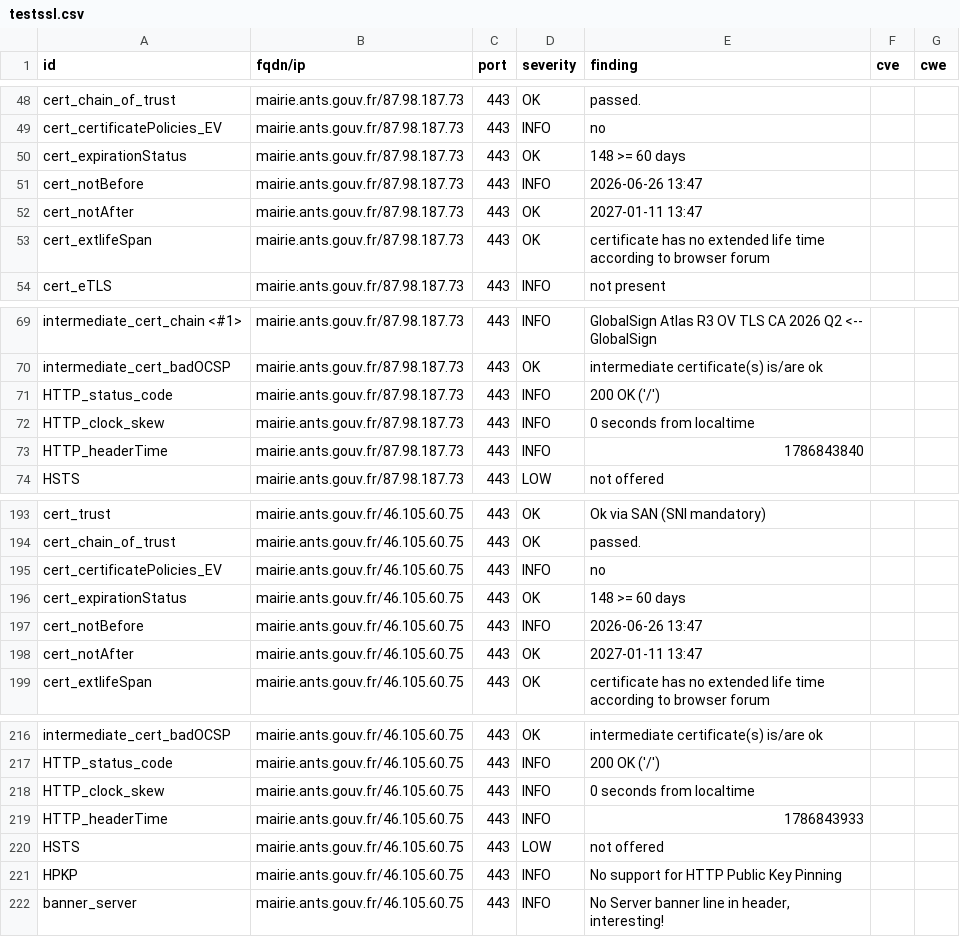
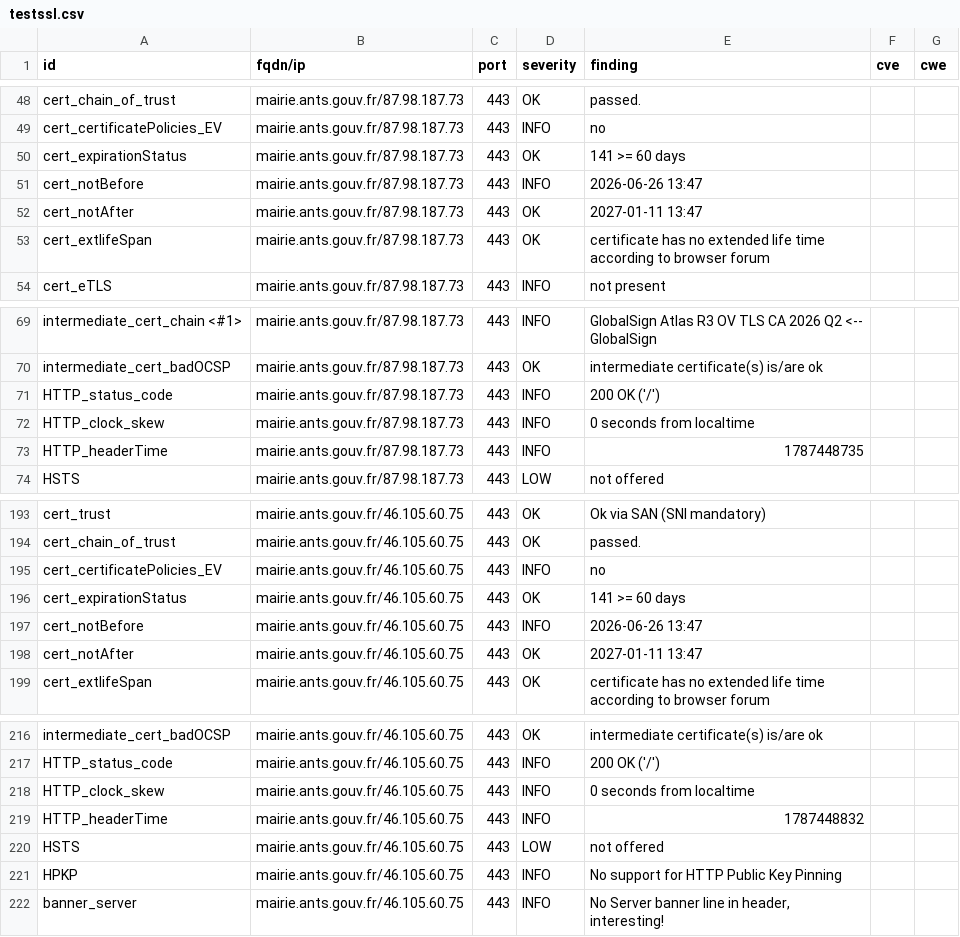
Before and after one commit to Eric-Hei/mondashlorden20minutes, a CSV file: results/aHR0cHM6Ly9tYWlyaWUuYW50cy5nb3V2LmZyLz9sYW5nPWZy/testssl.csv, drawn as a sheet; only a part is shown, gaps mark what is left out.

```diff
--- a/results/aHR0cHM6Ly9tYWlyaWUuYW50cy5nb3V2LmZyLz9sYW5nPWZy/testssl.csv
+++ b/results/aHR0cHM6Ly9tYWlyaWUuYW50cy5nb3V2LmZyLz9sYW5nPWZy/testssl.csv
@@ -49,3 +49,3 @@
 "cert_certificatePolicies_EV","mairie.ants.gouv.fr/87.98.187.73","443","INFO","no","",""
-"cert_expirationStatus","mairie.ants.gouv.fr/87.98.187.73","443","OK","148 >= 60 days","",""
+"cert_expirationStatus","mairie.ants.gouv.fr/87.98.187.73","443","OK","141 >= 60 days","",""
 "cert_notBefore","mairie.ants.gouv.fr/87.98.187.73","443","INFO","2026-06-26 13:47","",""
@@ -72,3 +72,3 @@
 "HTTP_clock_skew","mairie.ants.gouv.fr/87.98.187.73","443","INFO","0 seconds from localtime","",""
-"HTTP_headerTime","mairie.ants.gouv.fr/87.98.187.73","443","INFO","1786843840","",""
+"HTTP_headerTime","mairie.ants.gouv.fr/87.98.187.73","443","INFO","1787448735","",""
 "HSTS","mairie.ants.gouv.fr/87.98.187.73","443","LOW","not offered","",""
@@ -195,3 +195,3 @@
 "cert_certificatePolicies_EV","mairie.ants.gouv.fr/46.105.60.75","443","INFO","no","",""
-"cert_expirationStatus","mairie.ants.gouv.fr/46.105.60.75","443","OK","148 >= 60 days","",""
+"cert_expirationStatus","mairie.ants.gouv.fr/46.105.60.75","443","OK","141 >= 60 days","",""
 "cert_notBefore","mairie.ants.gouv.fr/46.105.60.75","443","INFO","2026-06-26 13:47","",""
@@ -218,3 +218,3 @@
 "HTTP_clock_skew","mairie.ants.gouv.fr/46.105.60.75","443","INFO","0 seconds from localtime","",""
-"HTTP_headerTime","mairie.ants.gouv.fr/46.105.60.75","443","INFO","1786843933","",""
+"HTTP_headerTime","mairie.ants.gouv.fr/46.105.60.75","443","INFO","1787448832","",""
 "HSTS","mairie.ants.gouv.fr/46.105.60.75","443","LOW","not offered","",""
```
Also changed, not shown: 11 other files.
